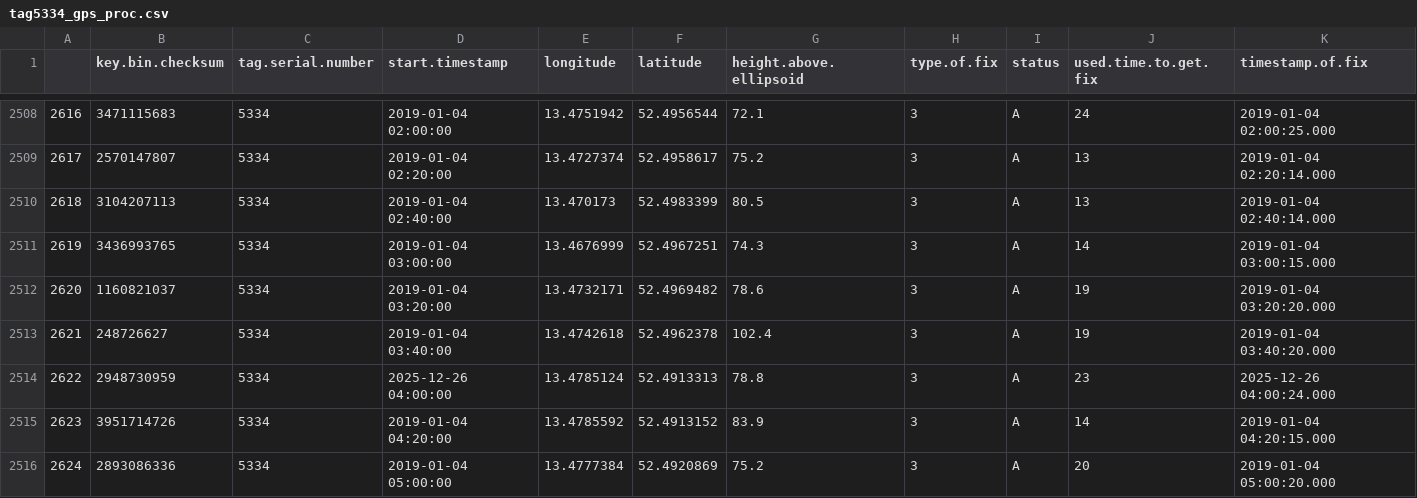
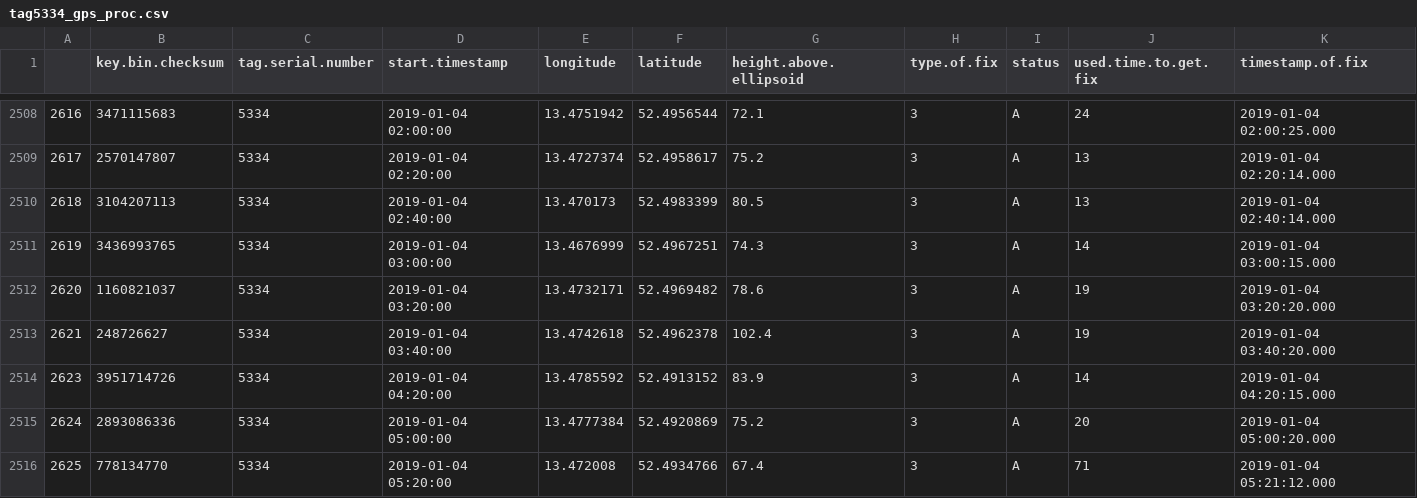
Before and after one commit to stephkramer/Course4_MoveQ, a CSV file: output/data-proc/tag5334_gps_proc.csv, drawn as a sheet; only a part is shown, gaps mark what is left out; the shorter side is filled out with more unchanged rows; rows hold the shown columns only; the diff names each change by its address in the sheet, - before the commit and + after, or states it on an @@ line.

```diff
--- a/output/data-proc/tag5334_gps_proc.csv
+++ b/output/data-proc/tag5334_gps_proc.csv
-row 2514: 2622 | 2948730959 | 5334 | 2025-12-26 04:00:00 | 13.4785124 | 52.4913313 | 78.8 | 3 | A | 23 | 2025-12-26 04:00:24.000
```
Also changed, not shown: 7 other files.
